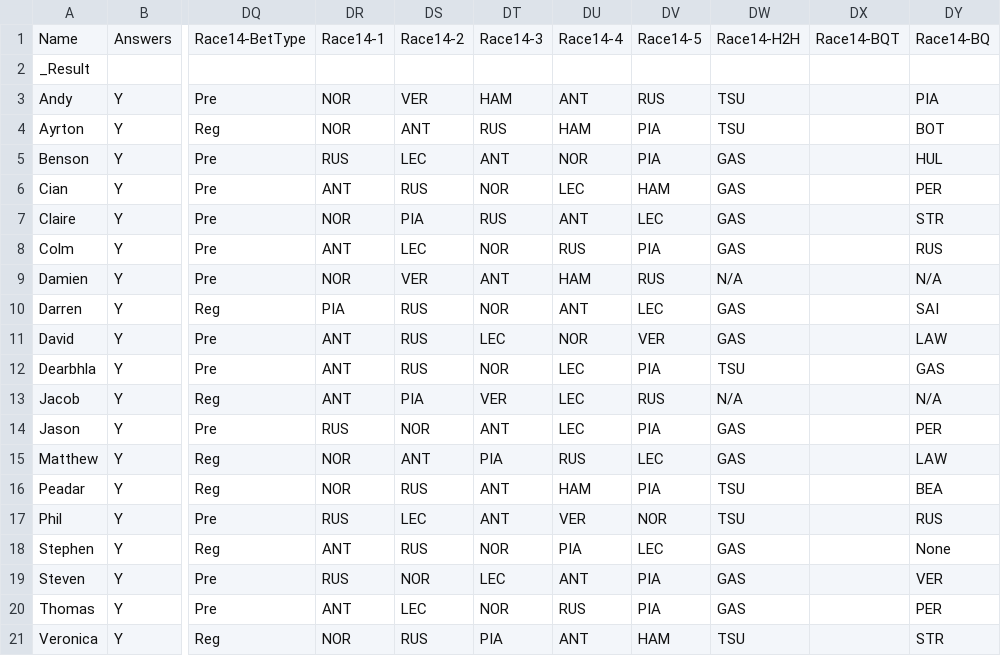
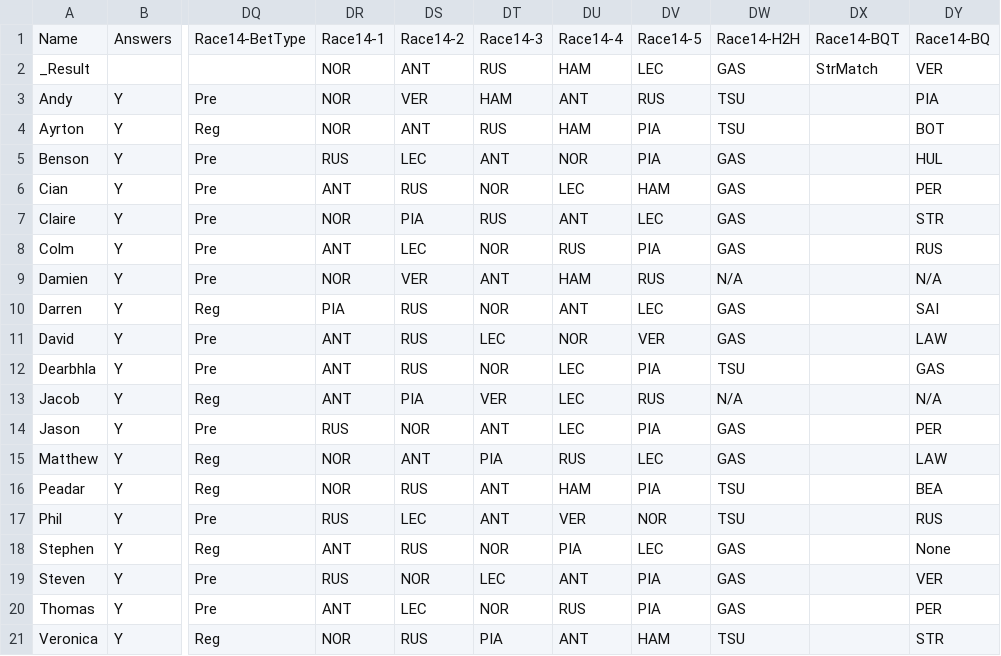
Before and after one commit to DaveJord/F1Comp, a CSV file: races.csv, drawn as a sheet; only a part is shown, gaps mark what is left out; the diff names each change by its address in the sheet, - before the commit and + after, or states it on an @@ line.

```diff
--- a/races.csv
+++ b/races.csv
-DR2: (empty)
+DR2: NOR
-DS2: (empty)
+DS2: ANT
-DT2: (empty)
+DT2: RUS
-DU2: (empty)
+DU2: HAM
-DV2: (empty)
+DV2: LEC
-DW2: (empty)
+DW2: GAS
-DX2: (empty)
+DX2: StrMatch
-DY2: (empty)
+DY2: VER
```
Also changed, not shown: Leaderboard.csv.
